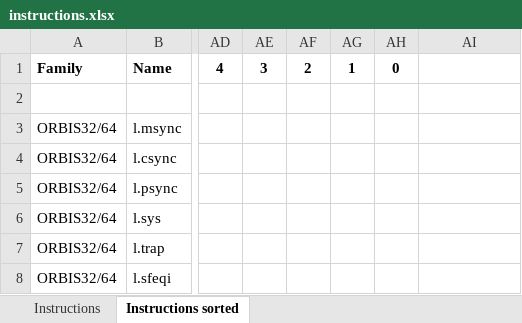
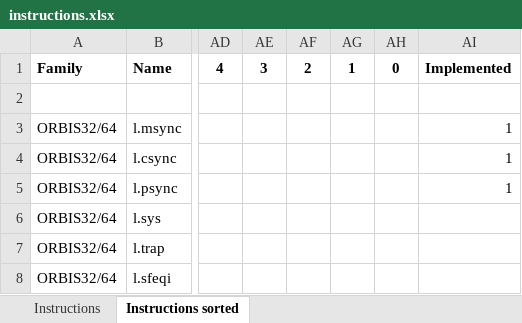
Before and after one commit to fellak/BinksDisassembler, an Excel workbook: docs/instructions.xlsx, sheet Instructions sorted, drawn as a sheet; only a part is shown, gaps mark what is left out; values as stored, in another font and other column widths than the file's, no borders; the diff names each change by its address in the sheet, - before the commit and + after, or states it on an @@ line.

Commit message:
Initial instruction resolver 😜

```diff
--- a/docs/instructions.xlsx (sheet Instructions sorted)
+++ b/docs/instructions.xlsx (sheet Instructions sorted)
-AI1: (empty)
+AI1: Implemented
-AI3:AI5: (empty)
+AI3:AI5: 1
```
Also changed, not shown: 14 other files.
